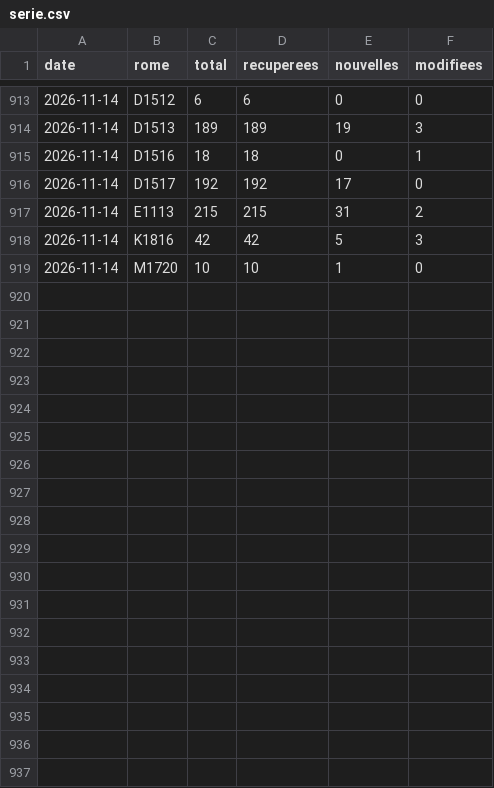
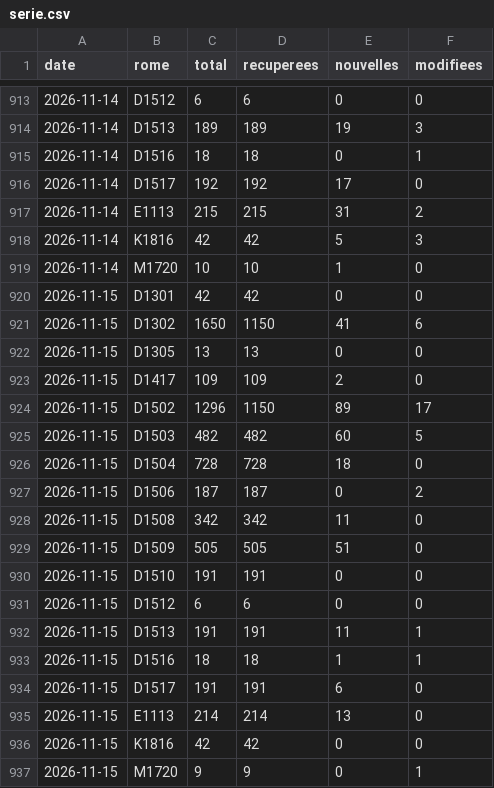
Before and after one commit to LinaSouilmi/metier-retail, a CSV file: data/serie.csv, drawn as a sheet; only a part is shown, gaps mark what is left out.

```diff
--- a/data/serie.csv
+++ b/data/serie.csv
@@ -919 +919,19 @@ date,rome,total,recuperees,nouvelles,modifiees
 2026-11-14,M1720,10,10,1,0
+2026-11-15,D1301,42,42,0,0
+2026-11-15,D1302,1650,1150,41,6
+2026-11-15,D1305,13,13,0,0
+2026-11-15,D1417,109,109,2,0
+2026-11-15,D1502,1296,1150,89,17
+2026-11-15,D1503,482,482,60,5
+2026-11-15,D1504,728,728,18,0
+2026-11-15,D1506,187,187,0,2
+2026-11-15,D1508,342,342,11,0
+2026-11-15,D1509,505,505,51,0
+2026-11-15,D1510,191,191,0,0
+2026-11-15,D1512,6,6,0,0
+2026-11-15,D1513,191,191,11,1
+2026-11-15,D1516,18,18,1,1
+2026-11-15,D1517,191,191,6,0
+2026-11-15,E1113,214,214,13,0
+2026-11-15,K1816,42,42,0,0
+2026-11-15,M1720,9,9,0,1
```
Also changed, not shown: data/adzuna/serie.csv, data/jooble/serie.csv, 24 other files.
